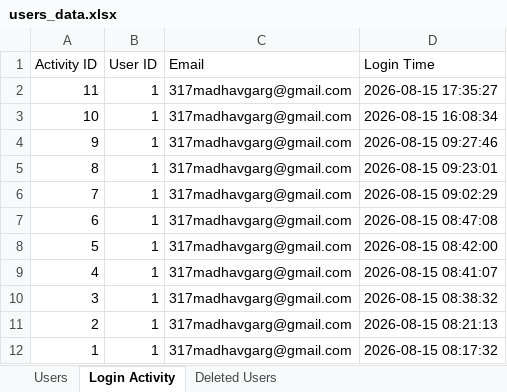
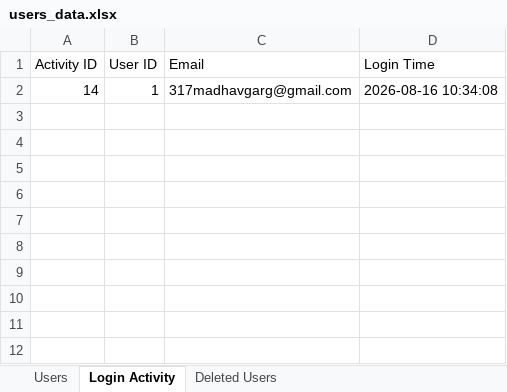
Before and after one commit to supremeinferno/codex-2.0, an Excel workbook: users_data.xlsx, sheet Login Activity, drawn as a sheet; values as stored, in another font and other column widths than the file's, no borders; removed rows and columns are numbered as before the commit, all else as after; the diff names each change by its address in the sheet, - before the commit and + after, or states it on an @@ line.

```diff
--- a/users_data.xlsx (sheet Login Activity)
+++ b/users_data.xlsx (sheet Login Activity)
-row 2: 11 | 1 | 317madhavgarg@gmail.com | 2026-08-15 17:35:27
-A2 (Activity ID): 10
+A2 (Activity ID): 14
-D2 (Login Time): 2026-08-15 16:08:34
+D2 (Login Time): 2026-08-16 10:34:08
-row 4: 9 | 1 | 317madhavgarg@gmail.com | 2026-08-15 09:27:46
-row 5: 8 | 1 | 317madhavgarg@gmail.com | 2026-08-15 09:23:01
-row 6: 7 | 1 | 317madhavgarg@gmail.com | 2026-08-15 09:02:29
-row 7: 6 | 1 | 317madhavgarg@gmail.com | 2026-08-15 08:47:08
-row 8: 5 | 1 | 317madhavgarg@gmail.com | 2026-08-15 08:42:00
-row 9: 4 | 1 | 317madhavgarg@gmail.com | 2026-08-15 08:41:07
-row 10: 3 | 1 | 317madhavgarg@gmail.com | 2026-08-15 08:38:32
-row 11: 2 | 1 | 317madhavgarg@gmail.com | 2026-08-15 08:21:13
-row 12: 1 | 1 | 317madhavgarg@gmail.com | 2026-08-15 08:17:32
```
Also changed, not shown: 3 other files.
